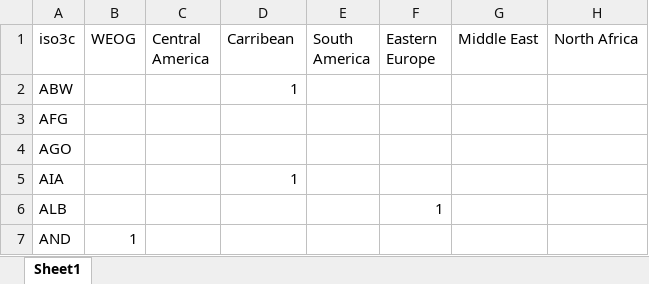
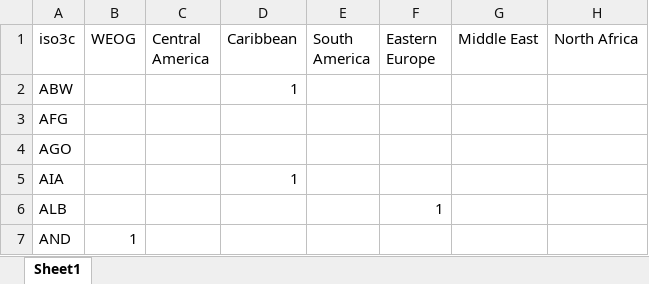
Before and after one commit to tdballesteros/conflict-relapse, an Excel workbook: Data files/Raw data files/country_regions2.xlsx, sheet Sheet1, drawn as a sheet; only a part is shown; values as stored, in another font and other column widths than the file's, no borders; the diff names each change by its address in the sheet, - before the commit and + after, or states it on an @@ line.

Commit message:
Added new format for regions data as a factor variable

```diff
--- a/Data files/Raw data files/country_regions2.xlsx (sheet Sheet1)
+++ b/Data files/Raw data files/country_regions2.xlsx (sheet Sheet1)
-D1: Carribean
+D1: Caribbean
```
Also changed, not shown: 3 other files.
